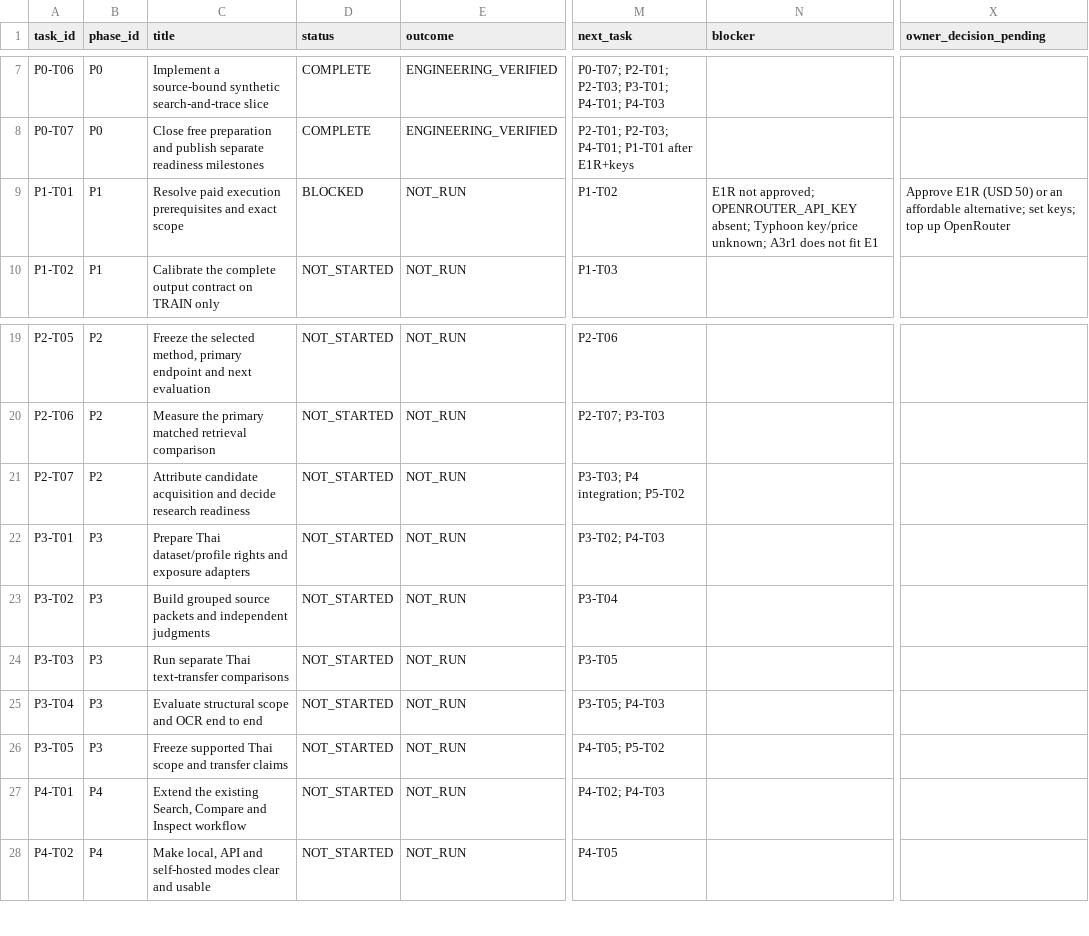
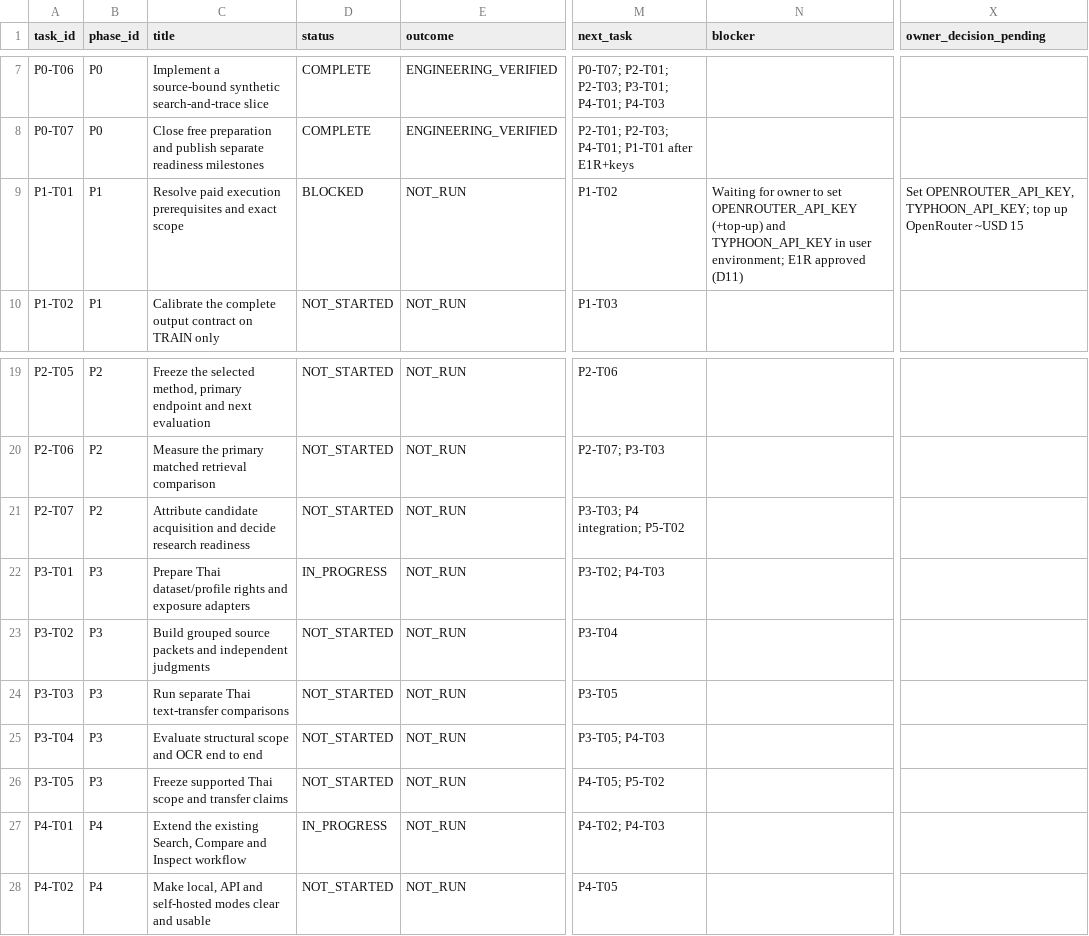
Before and after one commit to siriponsri/patent-to-pilot, a CSV file: docs/tracking/owner-note-22112026/phase_tasks.csv, drawn as a sheet; only a part is shown, gaps mark what is left out; the diff names each change by its address in the sheet, - before the commit and + after, or states it on an @@ line.

```diff
--- a/docs/tracking/owner-note-22112026/phase_tasks.csv
+++ b/docs/tracking/owner-note-22112026/phase_tasks.csv
-N9 (blocker): E1R not approved; OPENROUTER_API_KEY absent; Typhoon key/price unknown; A3r1 does not fit E1
+N9 (blocker): Waiting for owner to set OPENROUTER_API_KEY (+top-up) and TYPHOON_API_KEY in user environment; E1R approved (D11)
-X9 (owner_decision_pending): Approve E1R (USD 50) or an affordable alternative; set keys; top up OpenRouter
+X9 (owner_decision_pending): Set OPENROUTER_API_KEY, TYPHOON_API_KEY; top up OpenRouter ~USD 15
-D22 (status): NOT_STARTED
+D22 (status): IN_PROGRESS
-D27 (status): NOT_STARTED
+D27 (status): IN_PROGRESS
```
Also changed, not shown: 8 other files.
